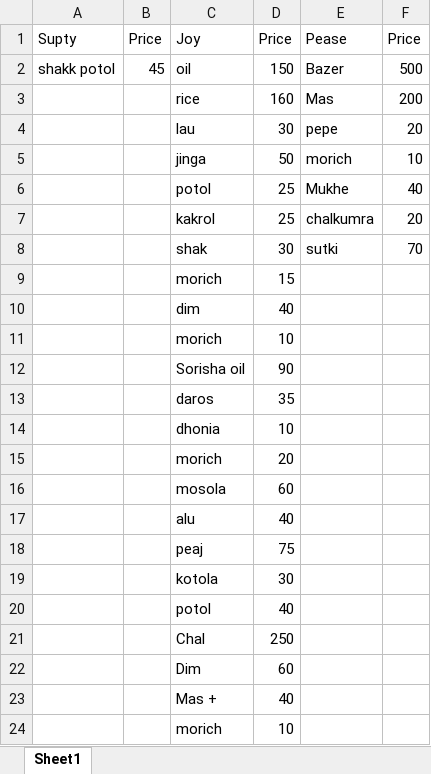
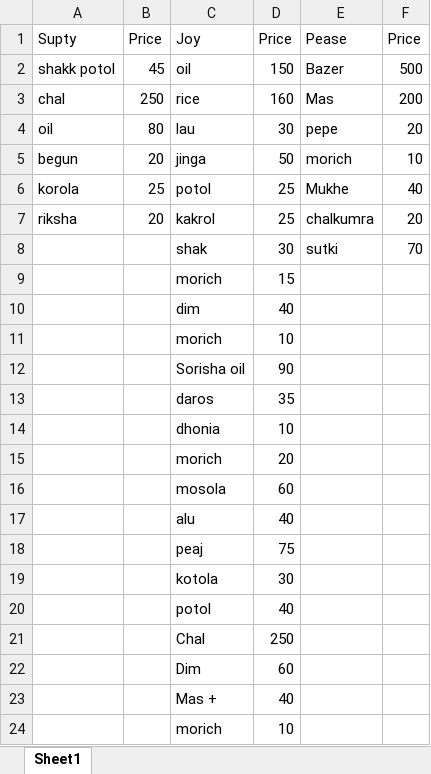
Before and after one commit to jahin44/Home-Accounts, an Excel workbook: October.xlsx, sheet Sheet1, drawn as a sheet; values as stored, in another font and other column widths than the file's, no borders; the diff names each change by its address in the sheet, - before the commit and + after, or states it on an @@ line.

Commit message:
10/14/2021

```diff
--- a/October.xlsx (sheet Sheet1)
+++ b/October.xlsx (sheet Sheet1)
-A3: (empty)
+A3: chal
-B3: (empty)
+B3: 250
-A4: (empty)
+A4: oil
-B4: (empty)
+B4: 80
-A5: (empty)
+A5: begun
-B5: (empty)
+B5: 20
-A6: (empty)
+A6: korola
-B6: (empty)
+B6: 25
-A7: (empty)
+A7: riksha
-B7: (empty)
+B7: 20
```
